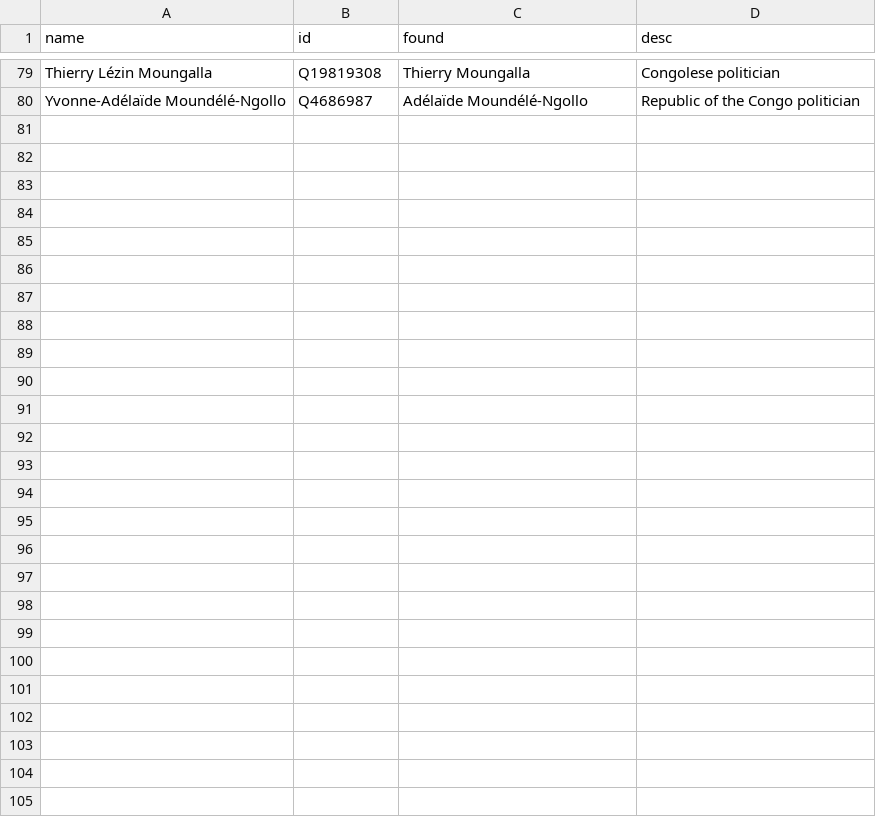
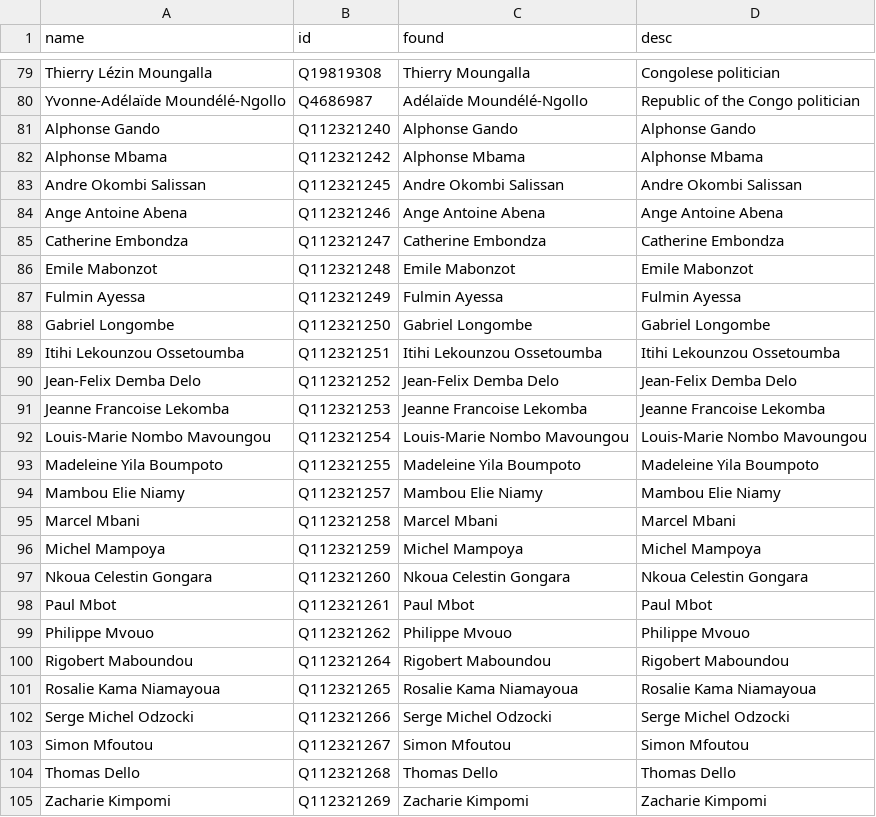
Before and after one commit to every-politician-scrapers/congo-brazzaville, a CSV file: sources/cpssa/reconciled-people.csv, drawn as a sheet; only a part is shown, gaps mark what is left out; the diff names each change by its address in the sheet, - before the commit and + after, or states it on an @@ line.

Commit message:
refresh data

```diff
--- a/sources/cpssa/reconciled-people.csv
+++ b/sources/cpssa/reconciled-people.csv
+row 81: Alphonse Gando | Q112321240 | Alphonse Gando | Alphonse Gando
+row 82: Alphonse Mbama | Q112321242 | Alphonse Mbama | Alphonse Mbama
+row 83: Andre Okombi Salissan | Q112321245 | Andre Okombi Salissan | Andre Okombi Salissan
+row 84: Ange Antoine Abena | Q112321246 | Ange Antoine Abena | Ange Antoine Abena
+row 85: Catherine Embondza | Q112321247 | Catherine Embondza | Catherine Embondza
+row 86: Emile Mabonzot | Q112321248 | Emile Mabonzot | Emile Mabonzot
+row 87: Fulmin Ayessa | Q112321249 | Fulmin Ayessa | Fulmin Ayessa
+row 88: Gabriel Longombe | Q112321250 | Gabriel Longombe | Gabriel Longombe
+row 89: Itihi Lekounzou Ossetoumba | Q112321251 | Itihi Lekounzou Ossetoumba | Itihi Lekounzou Ossetoumba
+row 90: Jean-Felix Demba Delo | Q112321252 | Jean-Felix Demba Delo | Jean-Felix Demba Delo
+row 91: Jeanne Francoise Lekomba | Q112321253 | Jeanne Francoise Lekomba | Jeanne Francoise Lekomba
+row 92: Louis-Marie Nombo Mavoungou | Q112321254 | Louis-Marie Nombo Mavoungou | Louis-Marie Nombo Mavoungou
+row 93: Madeleine Yila Boumpoto | Q112321255 | Madeleine Yila Boumpoto | Madeleine Yila Boumpoto
+row 94: Mambou Elie Niamy | Q112321257 | Mambou Elie Niamy | Mambou Elie Niamy
+row 95: Marcel Mbani | Q112321258 | Marcel Mbani | Marcel Mbani
+row 96: Michel Mampoya | Q112321259 | Michel Mampoya | Michel Mampoya
+row 97: Nkoua Celestin Gongara | Q112321260 | Nkoua Celestin Gongara | Nkoua Celestin Gongara
+row 98: Paul Mbot | Q112321261 | Paul Mbot | Paul Mbot
+row 99: Philippe Mvouo | Q112321262 | Philippe Mvouo | Philippe Mvouo
+row 100: Rigobert Maboundou | Q112321264 | Rigobert Maboundou | Rigobert Maboundou
+row 101: Rosalie Kama Niamayoua | Q112321265 | Rosalie Kama Niamayoua | Rosalie Kama Niamayoua
+row 102: Serge Michel Odzocki | Q112321266 | Serge Michel Odzocki | Serge Michel Odzocki
+row 103: Simon Mfoutou | Q112321267 | Simon Mfoutou | Simon Mfoutou
+row 104: Thomas Dello | Q112321268 | Thomas Dello | Thomas Dello
+row 105: Zacharie Kimpomi | Q112321269 | Zacharie Kimpomi | Zacharie Kimpomi
```
Also changed, not shown: sources/cpssa/cpssa.csv, sources/cpssa/scraped.csv, 7 other files.
